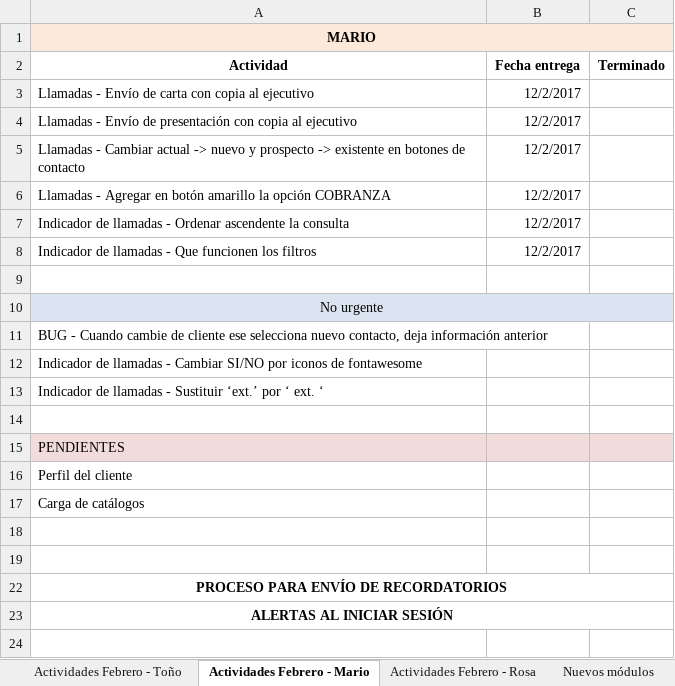
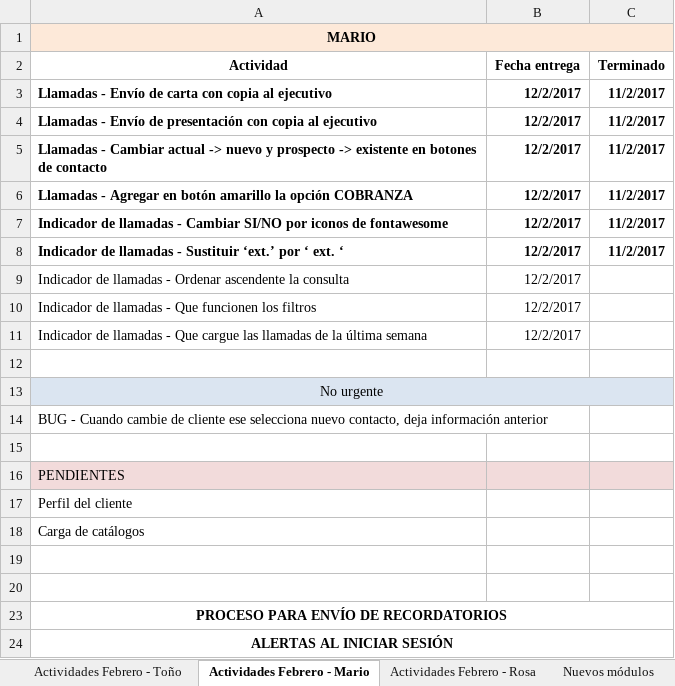
Before and after one commit to toniosoto26/CRM-Socia, an Excel workbook: Scrum.xlsx, sheet Actividades Febrero - Mario, drawn as a sheet; values as stored, in another font and other column widths than the file's, no borders; removed rows and columns are numbered as before the commit, all else as after; the diff names each change by its address in the sheet, - before the commit and + after, or states it on an @@ line.

Commit message:
Mostrar información al dar click en calendario terminado :D

```diff
--- a/Scrum.xlsx (sheet Actividades Febrero - Mario)
+++ b/Scrum.xlsx (sheet Actividades Febrero - Mario)
-A3:B6 bold: off
+A3:B6 bold: on
-C3:C6 (Terminado): (empty)
+C3:C6 (Terminado): 11/2/2017
+row 7: Indicador de llamadas - Cambiar SI/NO por iconos de fontawesome | 12/2/2017 | 11/2/2017
+row 8: Indicador de llamadas - Sustituir ‘ext.’ por ‘ ext. ‘ | 12/2/2017 | 11/2/2017
+row 11: Indicador de llamadas - Que cargue las llamadas de la última semana | 12/2/2017
-row 12: Indicador de llamadas - Cambiar SI/NO por iconos de fontawesome
-row 13: Indicador de llamadas - Sustituir ‘ext.’ por ‘ ext. ‘
```
Also changed, not shown: sheet Actividades Febrero - Rosa, sheet Nuevos módulos, 6 other files.
